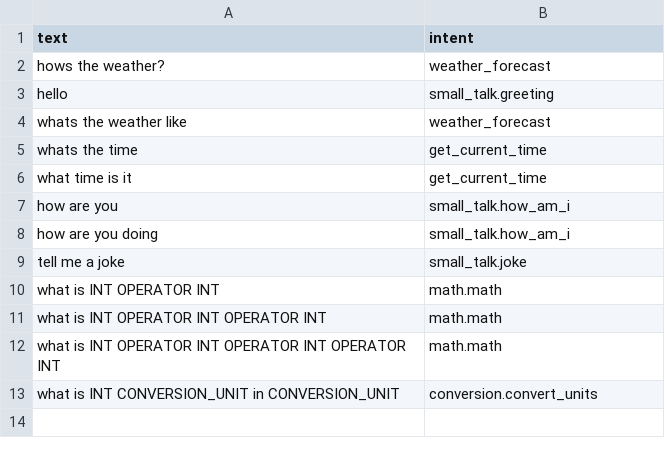
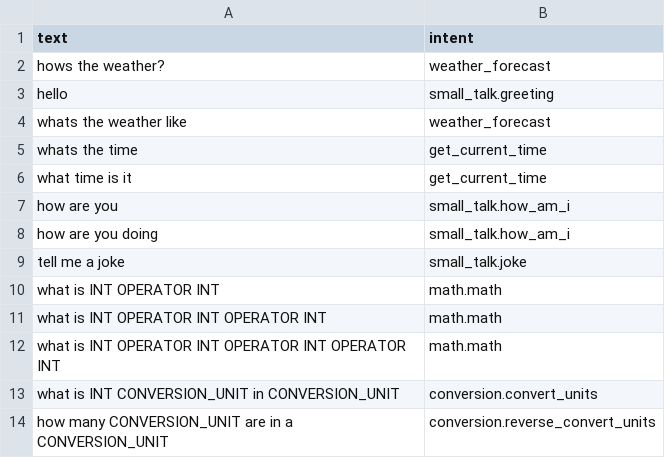
Before and after one commit to SuchLuukie/virtual-assistant, a CSV file: server/intentClassification/intentClassificationData.csv, drawn as a sheet.

Commit message:
Added more refined unit conversion

```diff
--- a/server/intentClassification/intentClassificationData.csv
+++ b/server/intentClassification/intentClassificationData.csv
@@ -13 +13,2 @@ what is INT OPERATOR INT OPERATOR INT OPERATOR INT,math.math
 what is INT CONVERSION_UNIT in CONVERSION_UNIT,conversion.convert_units
+how many CONVERSION_UNIT are in a CONVERSION_UNIT,conversion.reverse_convert_units
```
Also changed, not shown: 2 other files.
